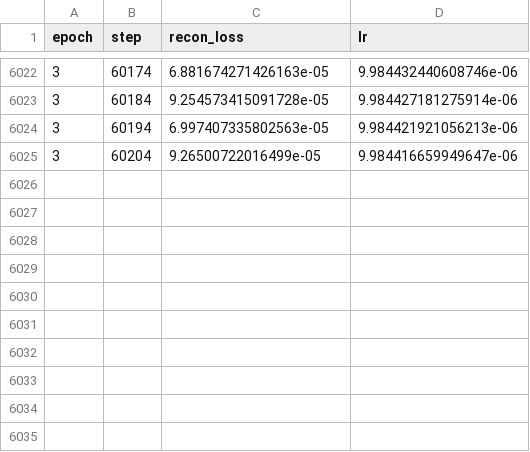
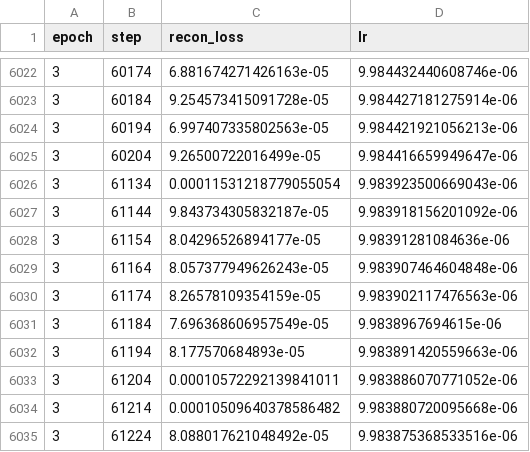
Before and after one commit to lovearthai/poregpt, a CSV file: poregpt/workflows/vqe_workflow/step01_train_cnn_model/human_dna_595g_memap_mongoq30/cnn24/train_loss.csv, drawn as a sheet; only a part is shown, gaps mark what is left out.

Commit message:
xiu

```diff
--- a/poregpt/workflows/vqe_workflow/step01_train_cnn_model/human_dna_595g_memap_mongoq30/cnn24/train_loss.csv
+++ b/poregpt/workflows/vqe_workflow/step01_train_cnn_model/human_dna_595g_memap_mongoq30/cnn24/train_loss.csv
@@ -6025 +6025,11 @@ epoch,step,recon_loss,lr
 3,60204,9.26500722016499e-05,9.984416659949647e-06
+3,61134,0.00011531218779055054,9.983923500669043e-06
+3,61144,9.843734305832187e-05,9.983918156201092e-06
+3,61154,8.04296526894177e-05,9.98391281084636e-06
+3,61164,8.057377949626243e-05,9.983907464604848e-06
+3,61174,8.26578109354159e-05,9.983902117476563e-06
+3,61184,7.696368606957549e-05,9.9838967694615e-06
+3,61194,8.177570684893e-05,9.983891420559663e-06
+3,61204,0.00010572292139841011,9.983886070771052e-06
+3,61214,0.00010509640378586482,9.983880720095668e-06
+3,61224,8.088017621048492e-05,9.983875368533516e-06
```
